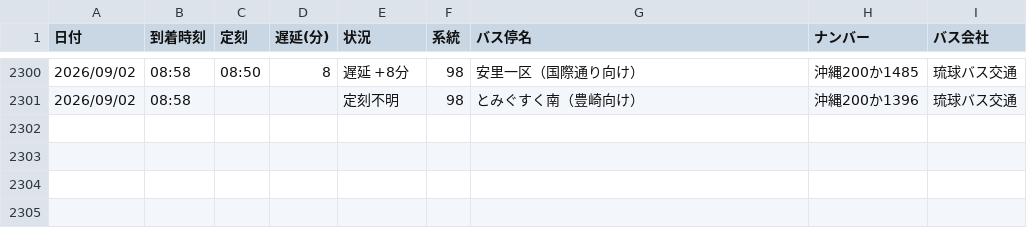
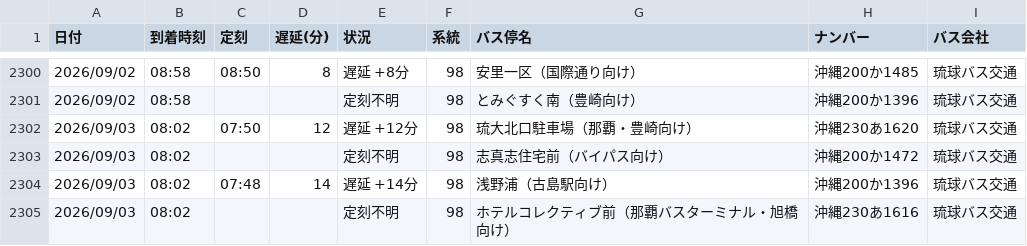
Before and after one commit to uy819/bus-tracker2, a CSV file: data/raw/98_up/bus_arrival_log.csv, drawn as a sheet; only a part is shown, gaps mark what is left out.

```diff
--- a/data/raw/98_up/bus_arrival_log.csv
+++ b/data/raw/98_up/bus_arrival_log.csv
@@ -2301 +2301,5 @@
 2026/09/02,08:58,,,定刻不明,98,とみぐすく南（豊崎向け）,沖縄200か1396,琉球バス交通
+2026/09/03,08:02,07:50,12,遅延 +12分,98,琉大北口駐車場（那覇・豊崎向け）,沖縄230あ1620,琉球バス交通
+2026/09/03,08:02,,,定刻不明,98,志真志住宅前（バイパス向け）,沖縄200か1472,琉球バス交通
+2026/09/03,08:02,07:48,14,遅延 +14分,98,浅野浦（古島駅向け）,沖縄200か1396,琉球バス交通
+2026/09/03,08:02,,,定刻不明,98,ホテルコレクティブ前（那覇バスターミナル・旭橋向け）,沖縄230あ1616,琉球バス交通
```
Also changed, not shown: 1 other file.
